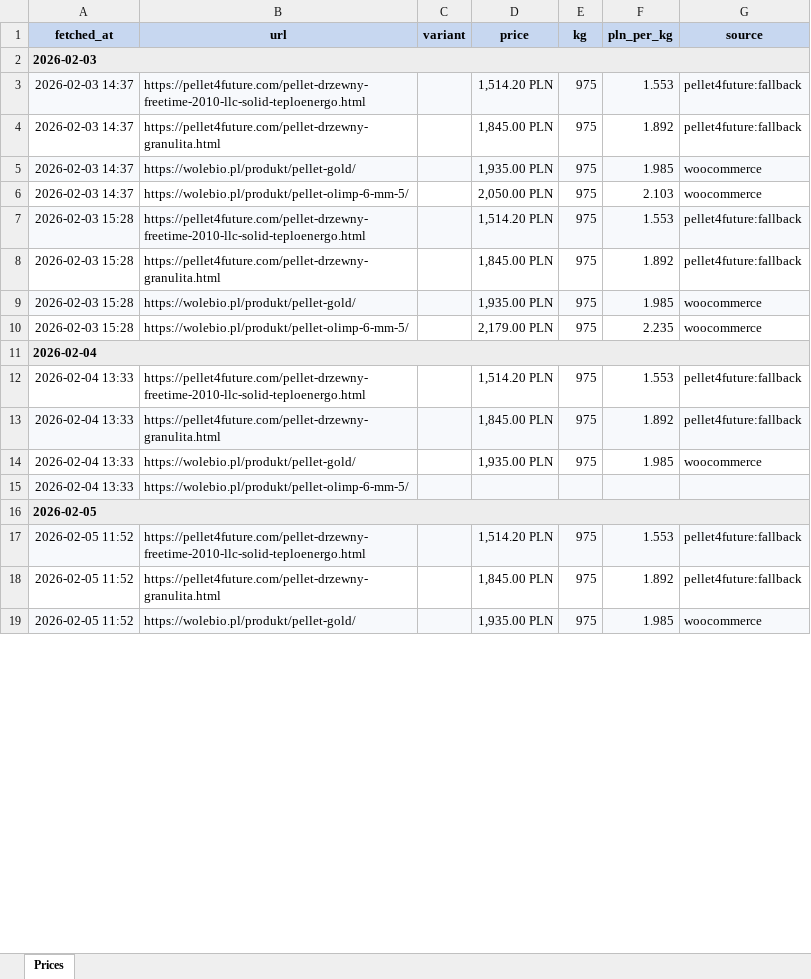
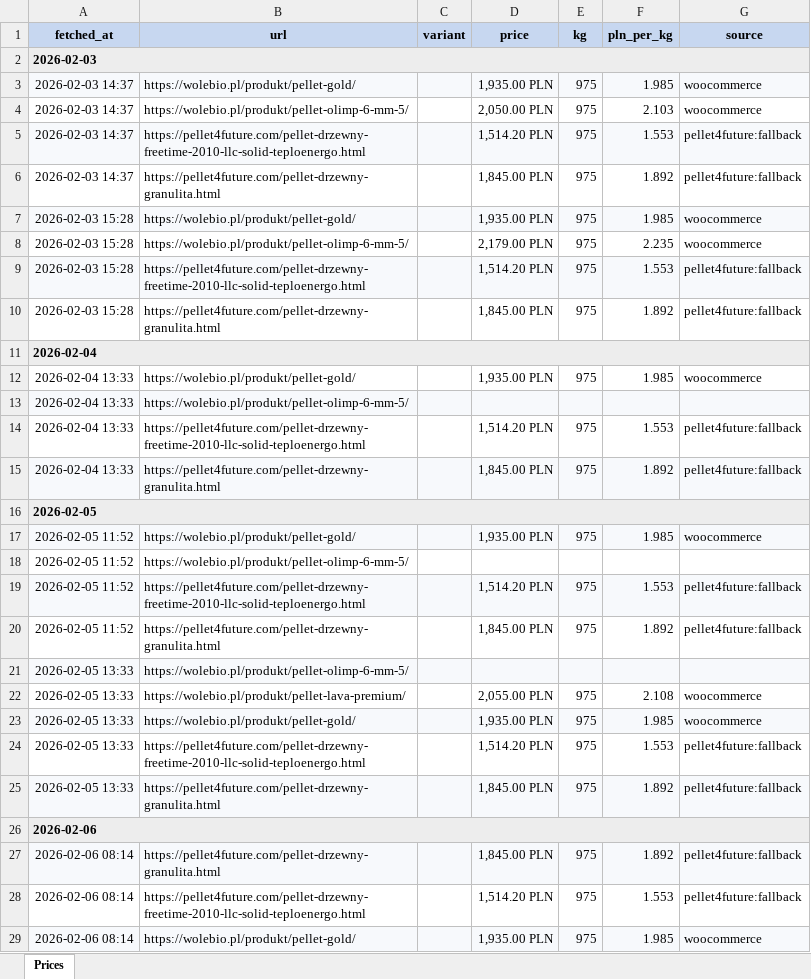
Before and after one commit to MateuszWoj-bit/Pellet, an Excel workbook: pellet_prices.xlsx, sheet Prices, drawn as a sheet; only a part is shown; values as stored, in another font and other column widths than the file's, no borders; conditional formats not drawn; addresses are those after the commit; the diff covers the shown part only; the diff names each change by its address in the sheet, - before the commit and + after, or states it on an @@ line.

```diff
--- a/pellet_prices.xlsx (sheet Prices)
+++ b/pellet_prices.xlsx (sheet Prices)
@@ row 5 moved to row 3: 2026-02-03 14:37 @@
@@ row 6 moved to row 4: 2026-02-03 14:37 @@
@@ row 9 moved to row 7: 2026-02-03 15:28 @@
@@ row 10 moved to row 8: 2026-02-03 15:28 @@
@@ row 14 moved to row 12: 2026-02-04 13:33 @@
@@ row 15 moved to row 13: 2026-02-04 13:33 @@
+row 17: 2026-02-05 11:52 | https://wolebio.pl/produkt/pellet-gold/ |  | 1,935.00 PLN | 975 | 1.985 | woocommerce
+row 18: 2026-02-05 11:52 | https://wolebio.pl/produkt/pellet-olimp-6-mm-5/
+row 21: 2026-02-05 13:33 | https://wolebio.pl/produkt/pellet-olimp-6-mm-5/
+row 22: 2026-02-05 13:33 | https://wolebio.pl/produkt/pellet-lava-premium/ |  | 2,055.00 PLN | 975 | 2.108 | woocommerce
-A23 (fetched_at): 2026-02-05 11:52
+A23 (fetched_at): 2026-02-05 13:33
+row 24: 2026-02-05 13:33 | https://pellet4future.com/pellet-drzewny-freetime-2010-llc-solid-teploenergo.html |  | 1,514.20 PLN | 975 | 1.553 | pellet4future:fallback
+row 25: 2026-02-05 13:33 | https://pellet4future.com/pellet-drzewny-granulita.html |  | 1,845.00 PLN | 975 | 1.892 | pellet4future:fallback
+row 26: 2026-02-06
+row 27: 2026-02-06 08:14 | https://pellet4future.com/pellet-drzewny-granulita.html |  | 1,845.00 PLN | 975 | 1.892 | pellet4future:fallback
+row 28: 2026-02-06 08:14 | https://pellet4future.com/pellet-drzewny-freetime-2010-llc-solid-teploenergo.html |  | 1,514.20 PLN | 975 | 1.553 | pellet4future:fallback
+row 29: 2026-02-06 08:14 | https://wolebio.pl/produkt/pellet-gold/ |  | 1,935.00 PLN | 975 | 1.985 | woocommerce
```
Also changed, not shown: 45 added rows, 1 edited cell and cell formats elsewhere in this sheet, 1 other file.
